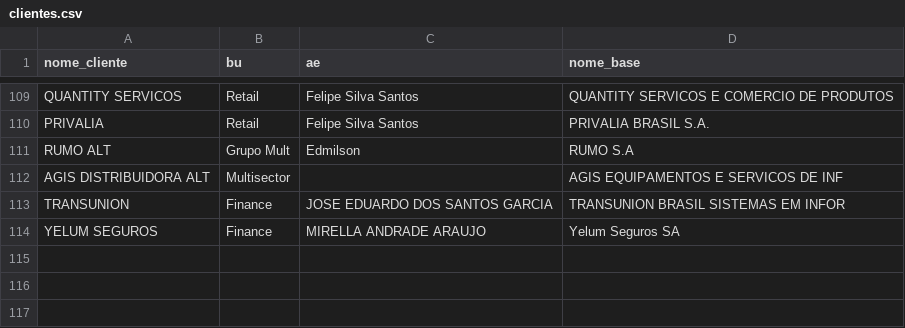
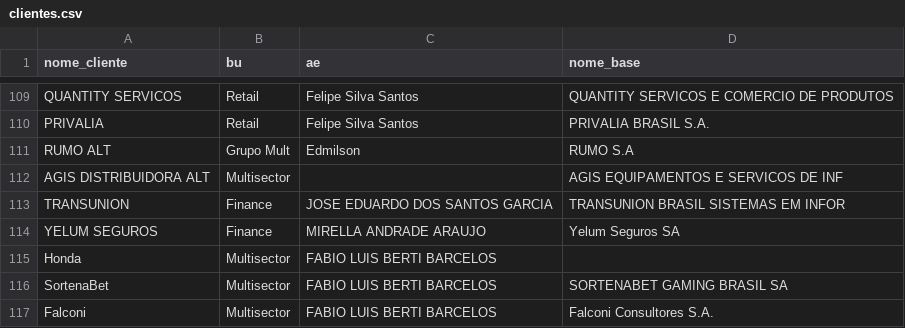
Before and after one commit to amandapaula-oss/worker-dashboard, a CSV file: backend/clientes.csv, drawn as a sheet; only a part is shown, gaps mark what is left out.

```diff
--- a/backend/clientes.csv
+++ b/backend/clientes.csv
@@ -114 +114,4 @@ TRANSUNION,Finance,JOSE EDUARDO DOS SANTOS GARCIA,TRANSUNION BRASIL SISTEMAS EM
 YELUM SEGUROS,Finance,MIRELLA ANDRADE ARAUJO,Yelum Seguros SA
+Honda,Multisector,FABIO LUIS BERTI BARCELOS,
+SortenaBet,Multisector,FABIO LUIS BERTI BARCELOS,SORTENABET GAMING BRASIL SA
+Falconi,Multisector,FABIO LUIS BERTI BARCELOS,Falconi Consultores S.A.
```
Also changed, not shown: backend/budget_receita.csv.
